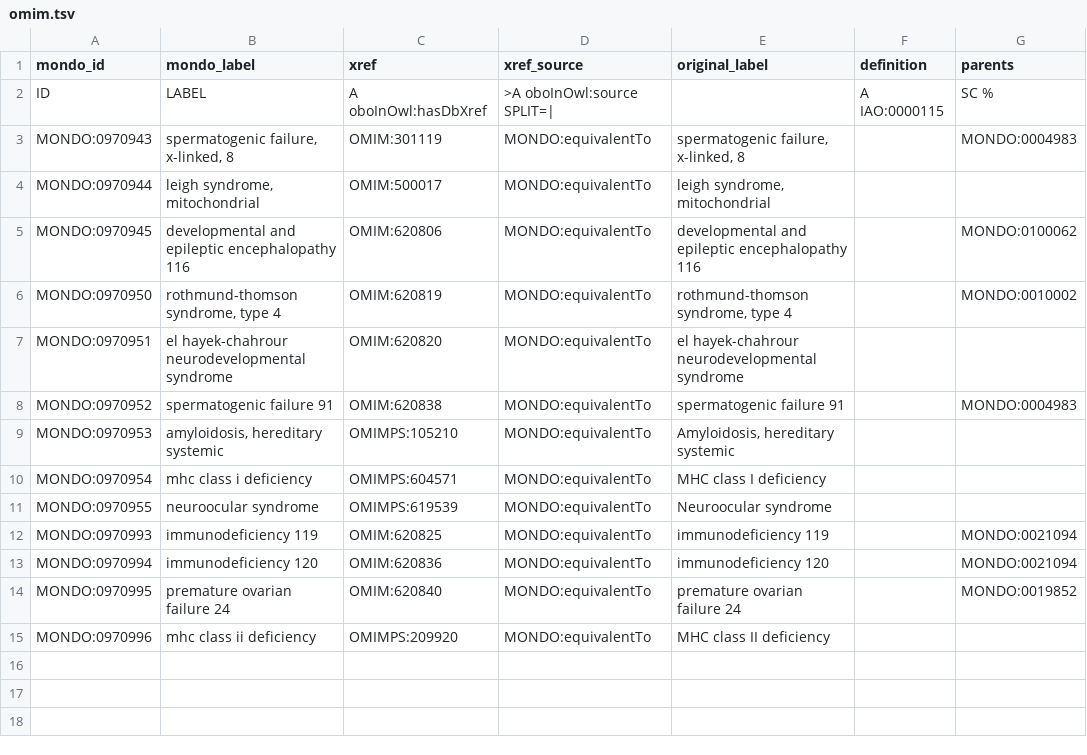
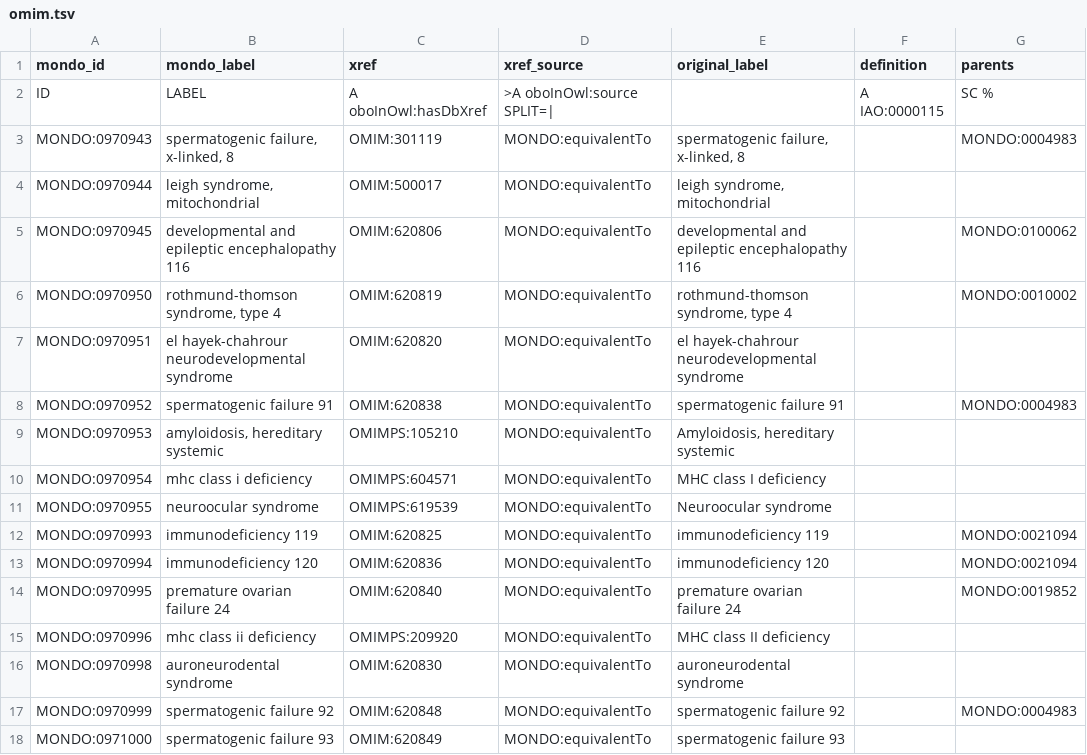
Before and after one commit to monarch-initiative/mondo-ingest, a TSV file: src/ontology/slurp/omim.tsv, drawn as a sheet; the diff names each change by its address in the sheet, - before the commit and + after, or states it on an @@ line.

```diff
--- a/src/ontology/slurp/omim.tsv
+++ b/src/ontology/slurp/omim.tsv
+row 16: MONDO:0970998 | auroneurodental syndrome | OMIM:620830 | MONDO:equivalentTo | auroneurodental syndrome
+row 17: MONDO:0970999 | spermatogenic failure 92 | OMIM:620848 | MONDO:equivalentTo | spermatogenic failure 92 |  | MONDO:0004983
+row 18: MONDO:0971000 | spermatogenic failure 93 | OMIM:620849 | MONDO:equivalentTo | spermatogenic failure 93
```
Also changed, not shown: src/ontology/lexmatch/mondo-only/unmapped_omim_mondo.tsv, src/ontology/lexmatch/mondo-only/unmapped_ordo_mondo.tsv, 49 other files.
